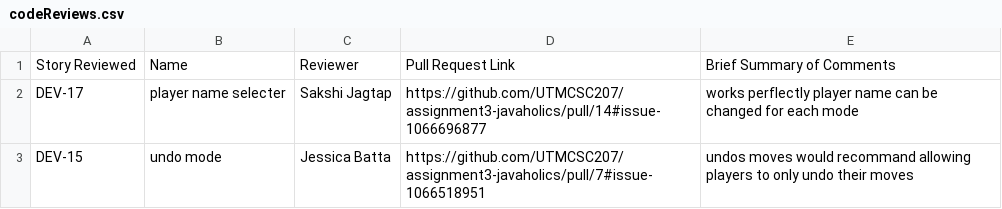
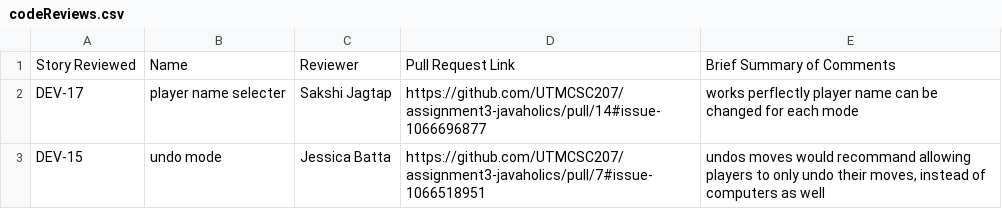
Before and after one commit to battajes/ThreeMusketeers2, a CSV file: doc/s1/codeReviews.csv, drawn as a sheet.

Commit message:
Update codeReviews.csv

```diff
--- a/doc/s1/codeReviews.csv
+++ b/doc/s1/codeReviews.csv
@@ -2,2 +2,2 @@ Story Reviewed, Name, Reviewer, Pull Request Link, Brief Summary of Comments
 DEV-17, player name selecter , Sakshi Jagtap, https://github.com/UTMCSC207/assignment3-javaholics/pull/14#issue-1066696877 , works perflectly player name can be changed for each mode
-DEV-15, undo mode, Jessica Batta,https://github.com/UTMCSC207/assignment3-javaholics/pull/7#issue-1066518951 , undos moves would recommand allowing players to only undo their moves
+DEV-15, undo mode, Jessica Batta,https://github.com/UTMCSC207/assignment3-javaholics/pull/7#issue-1066518951 ,"undos moves would recommand allowing players to only undo their moves, instead of computers as well"
```
